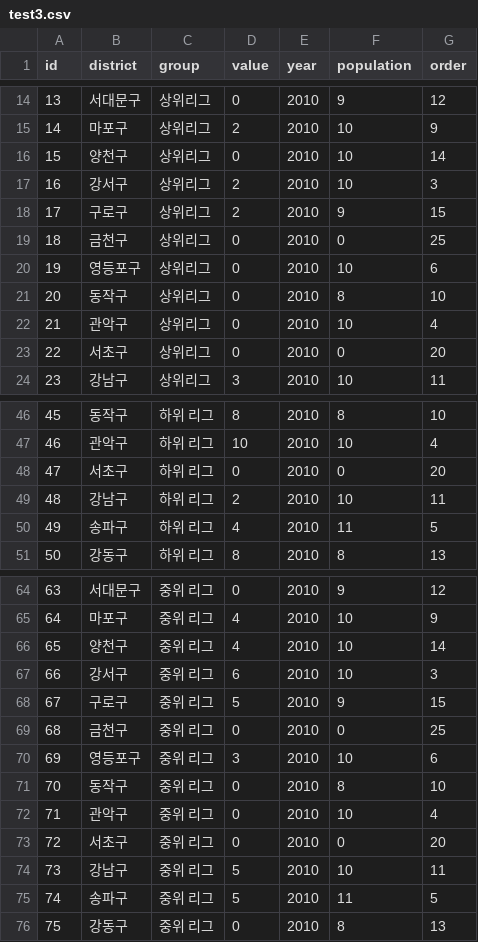
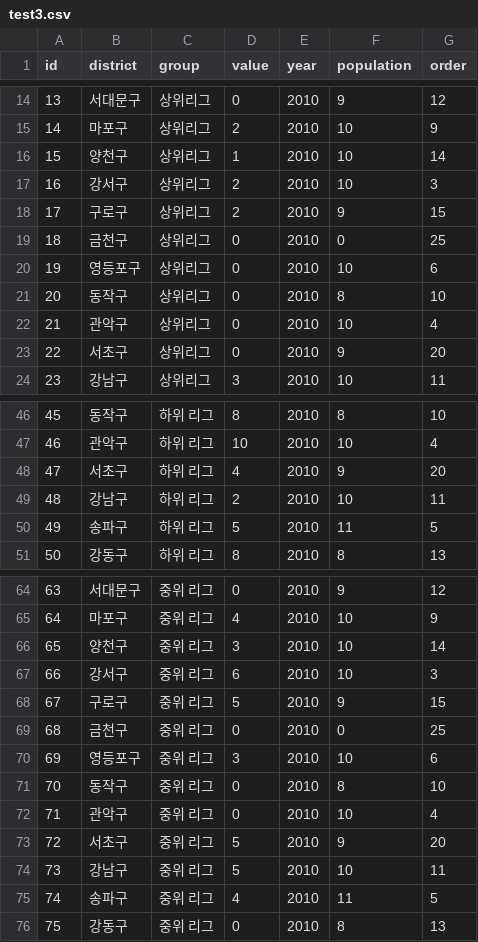
Before and after one commit to Lee-Sik/SoccerOne, a CSV file: finalProject160203/WebContent/data/test3.csv, drawn as a sheet; only a part is shown, gaps mark what is left out.

```diff
--- a/finalProject160203/WebContent/data/test3.csv
+++ b/finalProject160203/WebContent/data/test3.csv
@@ -15,3 +15,3 @@
 "14","마포구","상위리그","2","2010","10","9"
-"15","양천구","상위리그","0","2010","10","14"
+"15","양천구","상위리그","1","2010","10","14"
 "16","강서구","상위리그","2","2010","10","3"
@@ -22,3 +22,3 @@
 "21","관악구","상위리그","0","2010","10","4"
-"22","서초구","상위리그","0","2010","0","20"
+"22","서초구","상위리그","0","2010","9","20"
 "23","강남구","상위리그","3","2010","10","11"
@@ -47,5 +47,5 @@
 "46","관악구","하위 리그","10","2010","10","4"
-"47","서초구","하위 리그","0","2010","0","20"
+"47","서초구","하위 리그","4","2010","9","20"
 "48","강남구","하위 리그","2","2010","10","11"
-"49","송파구","하위 리그","4","2010","11","5"
+"49","송파구","하위 리그","5","2010","11","5"
 "50","강동구","하위 리그","8","2010","8","13"
@@ -65,3 +65,3 @@
 "64","마포구","중위 리그","4","2010","10","9"
-"65","양천구","중위 리그","4","2010","10","14"
+"65","양천구","중위 리그","3","2010","10","14"
 "66","강서구","중위 리그","6","2010","10","3"
@@ -72,5 +72,5 @@
 "71","관악구","중위 리그","0","2010","10","4"
-"72","서초구","중위 리그","0","2010","0","20"
+"72","서초구","중위 리그","5","2010","9","20"
 "73","강남구","중위 리그","5","2010","10","11"
-"74","송파구","중위 리그","5","2010","11","5"
+"74","송파구","중위 리그","4","2010","11","5"
 "75","강동구","중위 리그","0","2010","8","13"
```
Also changed, not shown: 1 other file.
